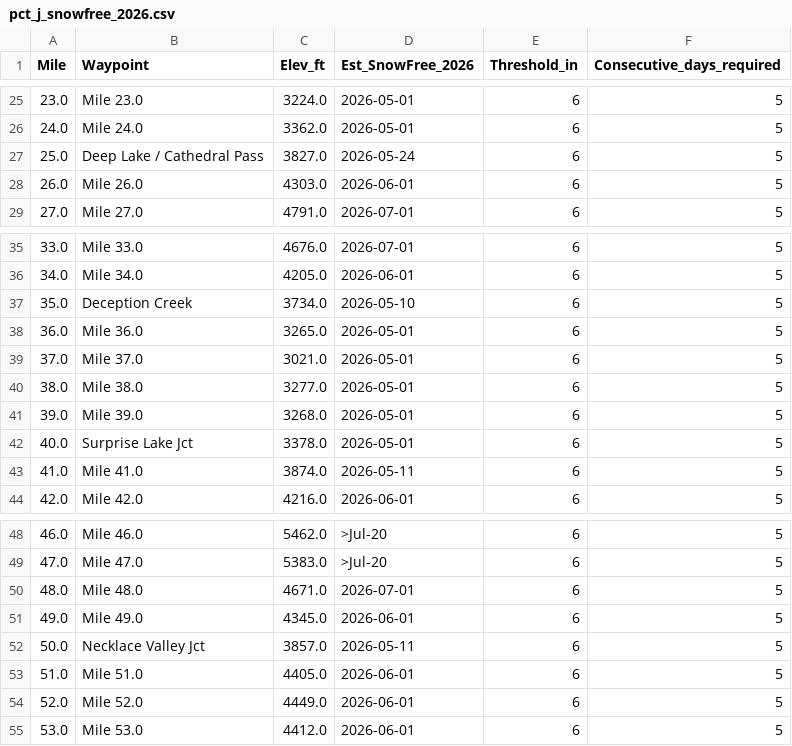
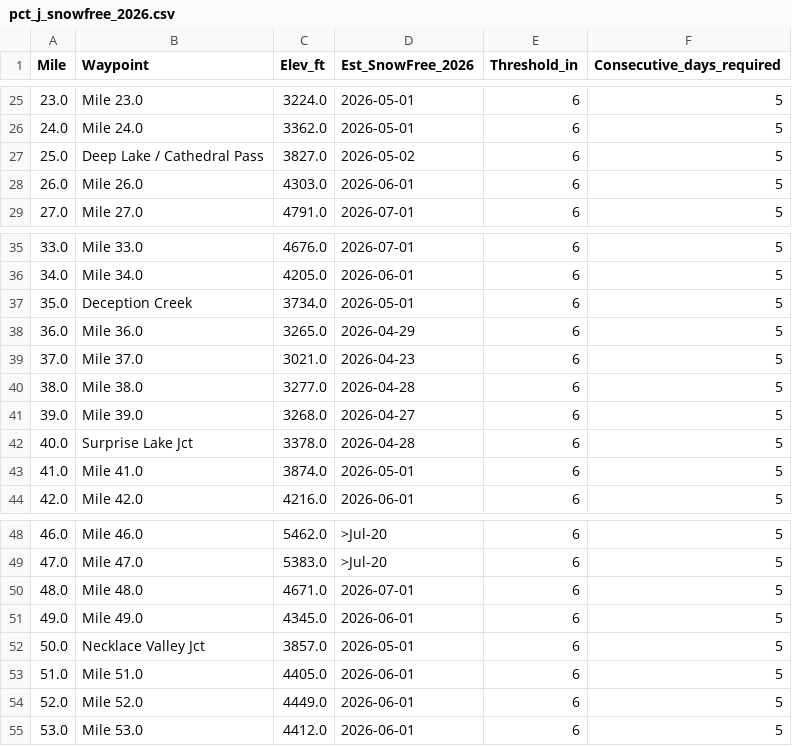
Before and after one commit to faridnasiri/Snowd, a CSV file: pct_snow/pct_j_snowfree_2026.csv, drawn as a sheet; only a part is shown, gaps mark what is left out.

```diff
--- a/pct_snow/pct_j_snowfree_2026.csv
+++ b/pct_snow/pct_j_snowfree_2026.csv
@@ -26,3 +26,3 @@ Mile,Waypoint,Elev_ft,Est_SnowFree_2026,Threshold_in,Consecutive_days_required
 24.0,Mile 24.0,3362.0,2026-05-01,6,5
-25.0,Deep Lake / Cathedral Pass,3827.0,2026-05-24,6,5
+25.0,Deep Lake / Cathedral Pass,3827.0,2026-05-02,6,5
 26.0,Mile 26.0,4303.0,2026-06-01,6,5
@@ -36,9 +36,9 @@ Mile,Waypoint,Elev_ft,Est_SnowFree_2026,Threshold_in,Consecutive_days_required
 34.0,Mile 34.0,4205.0,2026-06-01,6,5
-35.0,Deception Creek,3734.0,2026-05-10,6,5
-36.0,Mile 36.0,3265.0,2026-05-01,6,5
-37.0,Mile 37.0,3021.0,2026-05-01,6,5
-38.0,Mile 38.0,3277.0,2026-05-01,6,5
-39.0,Mile 39.0,3268.0,2026-05-01,6,5
-40.0,Surprise Lake Jct,3378.0,2026-05-01,6,5
-41.0,Mile 41.0,3874.0,2026-05-11,6,5
+35.0,Deception Creek,3734.0,2026-05-01,6,5
+36.0,Mile 36.0,3265.0,2026-04-29,6,5
+37.0,Mile 37.0,3021.0,2026-04-23,6,5
+38.0,Mile 38.0,3277.0,2026-04-28,6,5
+39.0,Mile 39.0,3268.0,2026-04-27,6,5
+40.0,Surprise Lake Jct,3378.0,2026-04-28,6,5
+41.0,Mile 41.0,3874.0,2026-05-01,6,5
 42.0,Mile 42.0,4216.0,2026-06-01,6,5
@@ -51,3 +51,3 @@ Mile,Waypoint,Elev_ft,Est_SnowFree_2026,Threshold_in,Consecutive_days_required
 49.0,Mile 49.0,4345.0,2026-06-01,6,5
-50.0,Necklace Valley Jct,3857.0,2026-05-11,6,5
+50.0,Necklace Valley Jct,3857.0,2026-05-01,6,5
 51.0,Mile 51.0,4405.0,2026-06-01,6,5
```
Also changed, not shown: pct_snow/snow_pivot_2026.csv, 9 other files.
